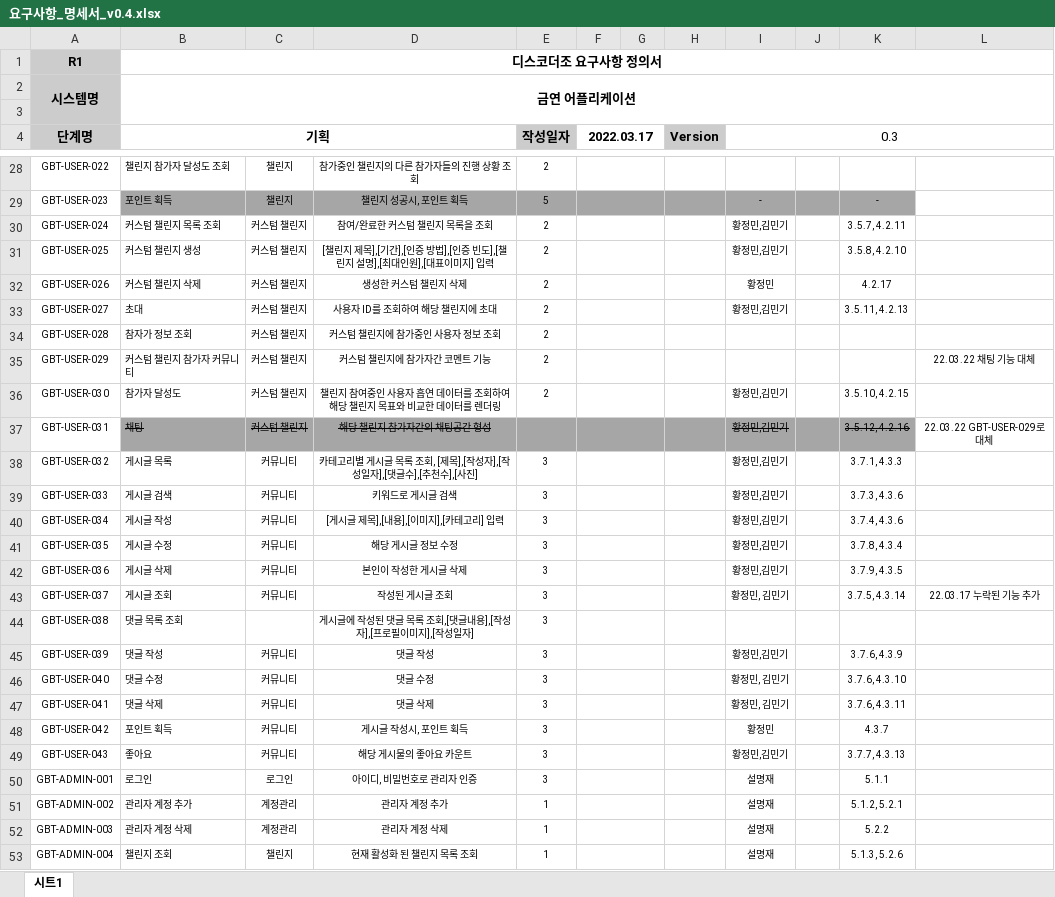
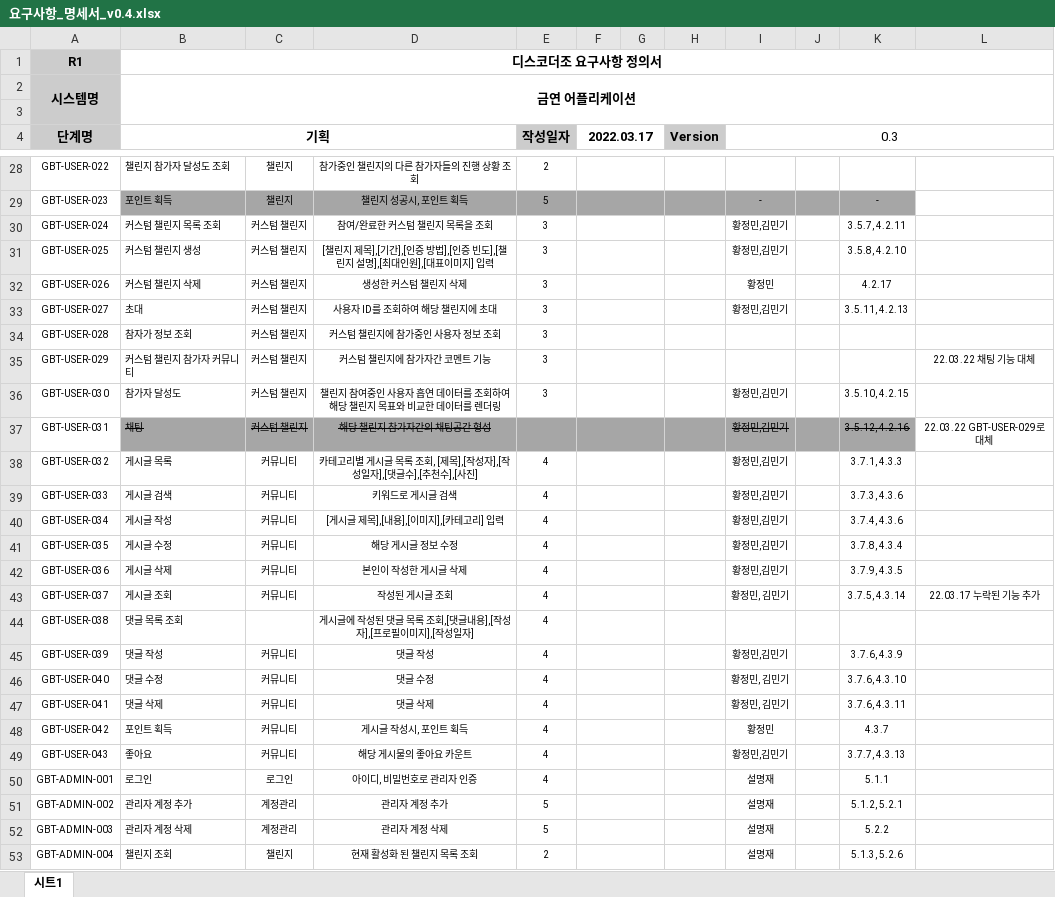
Before and after one commit to SeolMyeongJae/KSA-final-project, an Excel workbook: 03-요구사항명세서/요구사항_명세서_v0.4.xlsx, sheet 시트1, drawn as a sheet; only a part is shown, gaps mark what is left out; values as stored, in another font and other column widths than the file's, no borders; the diff covers the shown part only; the diff names each change by its address in the sheet, - before the commit and + after, or states it on an @@ line.

Commit message:
요구사항 명세서 v0.4 수정

```diff
--- a/03-요구사항명세서/요구사항_명세서_v0.4.xlsx (sheet 시트1)
+++ b/03-요구사항명세서/요구사항_명세서_v0.4.xlsx (sheet 시트1)
-E30:E36 (작성일자): 2
+E30:E36 (작성일자): 3
-E38:E50 (작성일자): 3
+E38:E50 (작성일자): 4
-E51:E52 (작성일자): 1
+E51:E52 (작성일자): 5
-E53 (작성일자): 1
+E53 (작성일자): 2
```
Also changed, not shown: 10 edited cells and cell formats elsewhere in this sheet.
